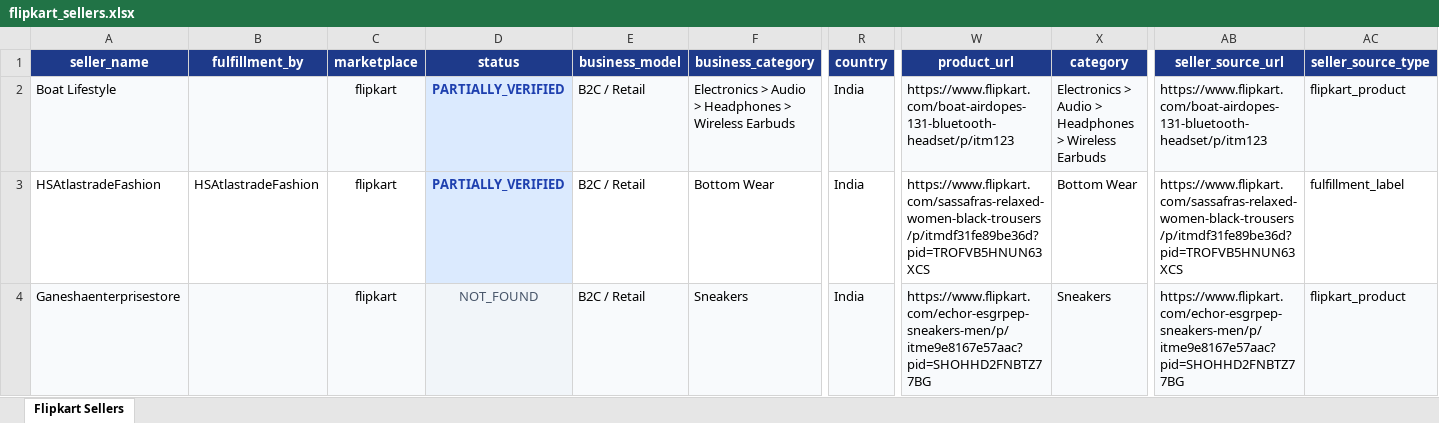
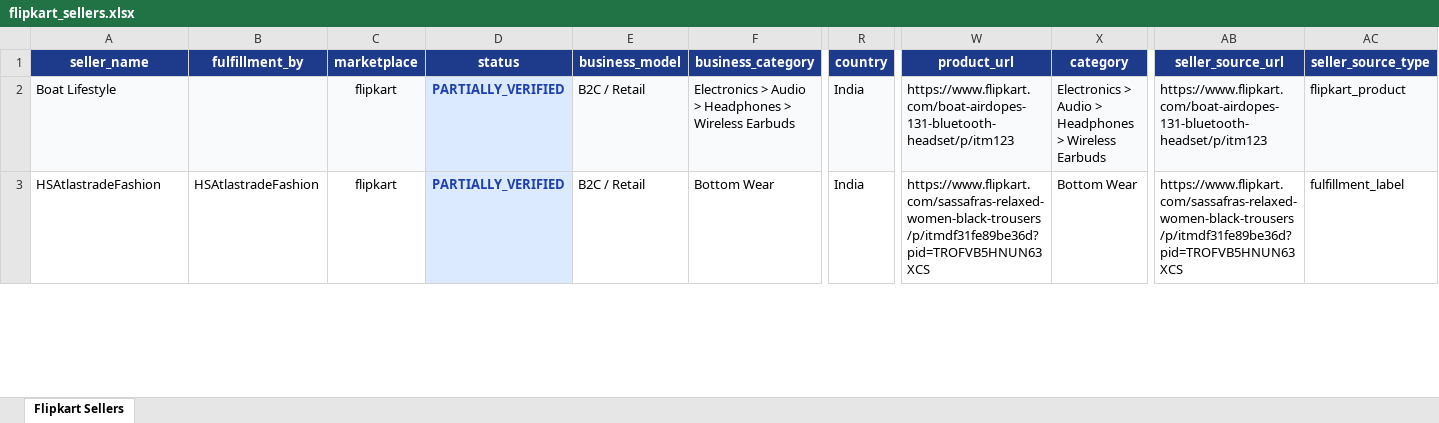
Before and after one commit to Harishkrishnakumarr/Flipkart-scrapp, an Excel workbook: output/flipkart_sellers.xlsx, sheet Flipkart Sellers, drawn as a sheet; only a part is shown, gaps mark what is left out; values as stored, in another font and other column widths than the file's, no borders; removed rows and columns are numbered as before the commit, all else as after; rows hold the shown columns only; the diff covers the shown part only; the diff names each change by its address in the sheet, - before the commit and + after, or states it on an @@ line.

```diff
--- a/output/flipkart_sellers.xlsx (sheet Flipkart Sellers)
+++ b/output/flipkart_sellers.xlsx (sheet Flipkart Sellers)
-row 4: Ganeshaenterprisestore |  | flipkart | NOT_FOUND | B2C / Retail | Sneakers | India | https://www.flipkart.com/echor-esgrpep-sneakers-men/p/itme9e8167e57aac?pid=SHOHHD2FNBTZ77BG | Sneakers | https://www.flipkart.com/echor-esgrpep-sneakers-men/p/itme9e8167e57aac?pid=SHOHHD2FNBTZ77BG | flipkart_product
```
Also changed, not shown: 68 added rows, 1 removed row and 7 edited cells elsewhere in this sheet, 3 other files.
